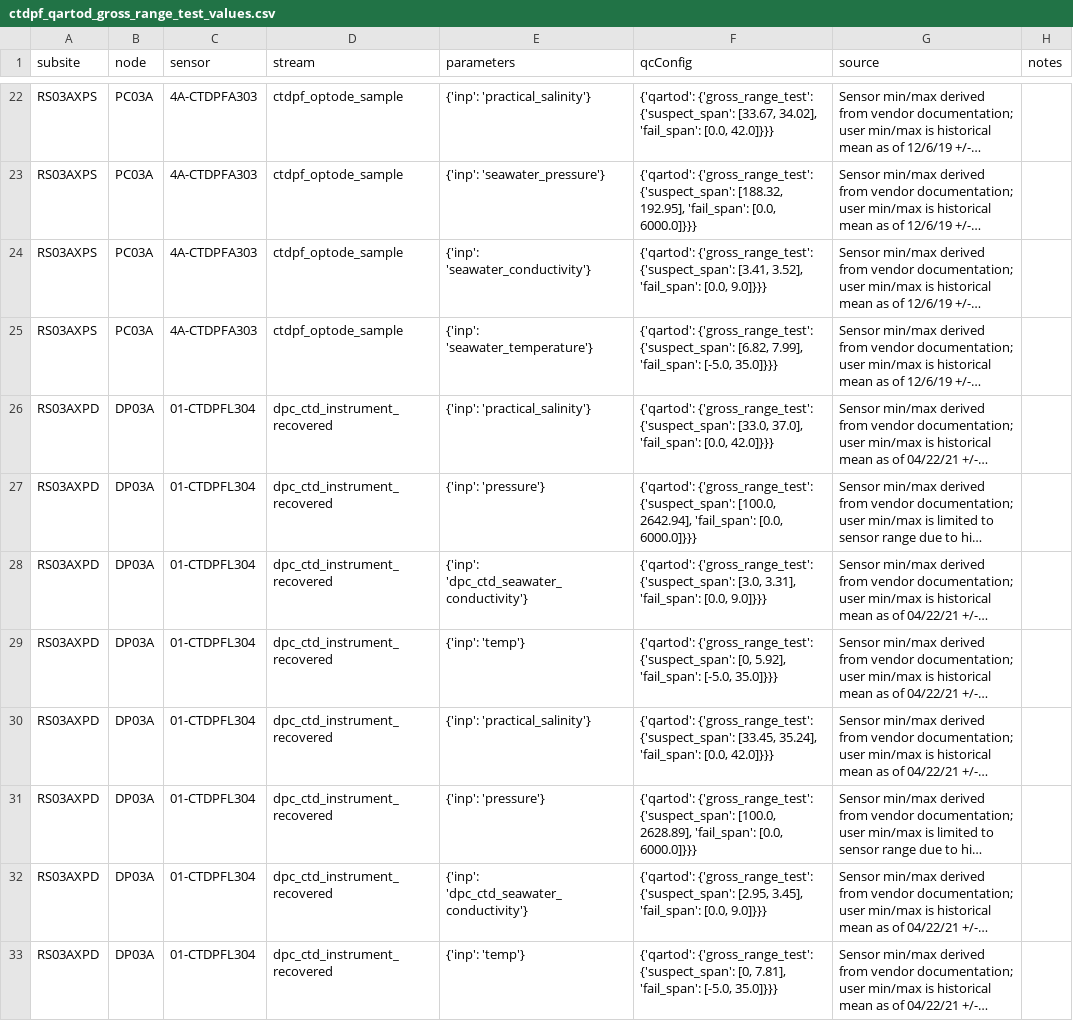
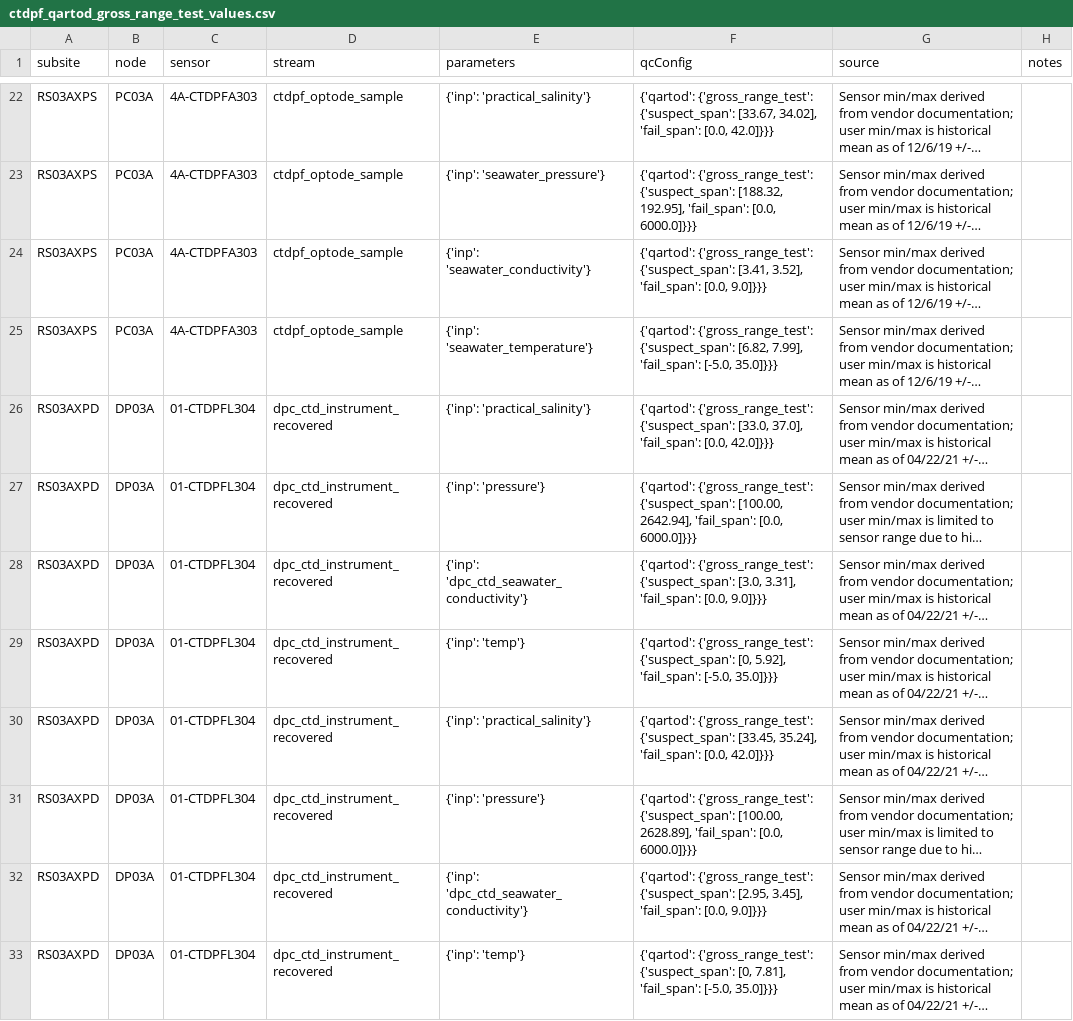
Before and after one commit to oceanobservatories/qc-lookup, a CSV file: qartod/ctdpf/ctdpf_qartod_gross_range_test_values.csv, drawn as a sheet; only a part is shown, gaps mark what is left out; long unchanged cells end in …; the diff covers the shown part only; the diff names each change by its address in the sheet, - before the commit and + after, or states it on an @@ line.

Commit message:
Fixed rounding error ctdpf_qartod_gross_range_test_values.csv

```diff
--- a/qartod/ctdpf/ctdpf_qartod_gross_range_test_values.csv
+++ b/qartod/ctdpf/ctdpf_qartod_gross_range_test_values.csv
-F27 (qcConfig): …{'gross_range_test': {'suspect_span': [100.0, 2642.94], 'fail_span':…
+F27 (qcConfig): …{'gross_range_test': {'suspect_span': [100.00, 2642.94], 'fail_span':…
-F31 (qcConfig): …{'gross_range_test': {'suspect_span': [100.0, 2628.89], 'fail_span':…
+F31 (qcConfig): …{'gross_range_test': {'suspect_span': [100.00, 2628.89], 'fail_span':…
```
Also changed, not shown: 6 edited cells elsewhere in this file.
